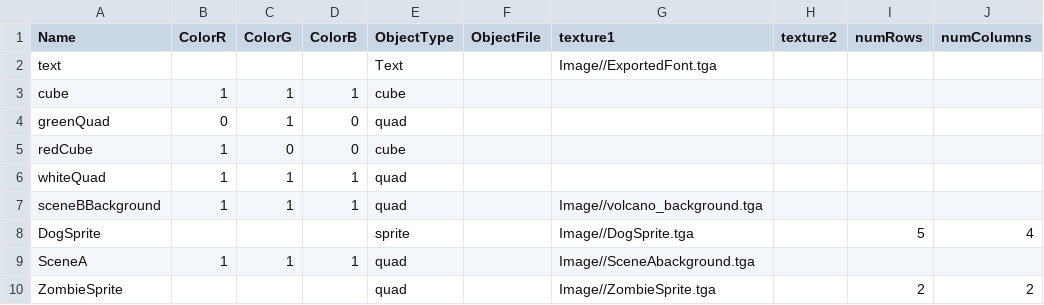
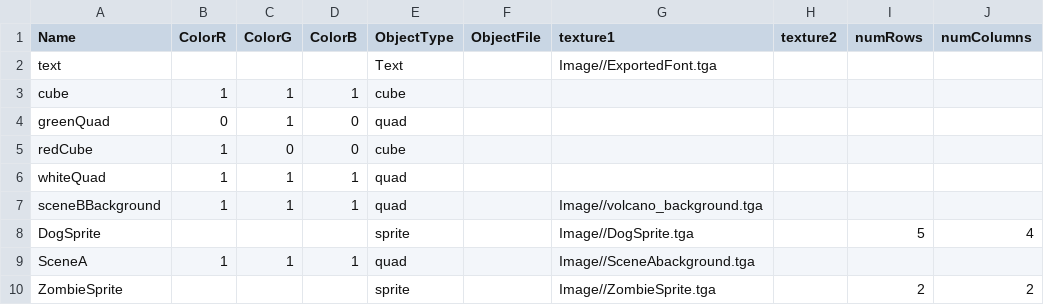
Before and after one commit to Li-Zhaoyuan/AI-Assignment-Framework, a CSV file: Base/DrivenFiles/MeshDriven.csv, drawn as a sheet.

Commit message:
Zombie sprite animation is complete.

```diff
--- a/Base/DrivenFiles/MeshDriven.csv
+++ b/Base/DrivenFiles/MeshDriven.csv
@@ -9,2 +9,2 @@ DogSprite,,,,sprite,,Image//DogSprite.tga,,5,4
 SceneA,1,1,1,quad,,Image//SceneAbackground.tga,,,
-ZombieSprite,,,,quad,,Image//ZombieSprite.tga,,2,2
+ZombieSprite,,,,sprite,,Image//ZombieSprite.tga,,2,2
```
Also changed, not shown: 8 other files.
